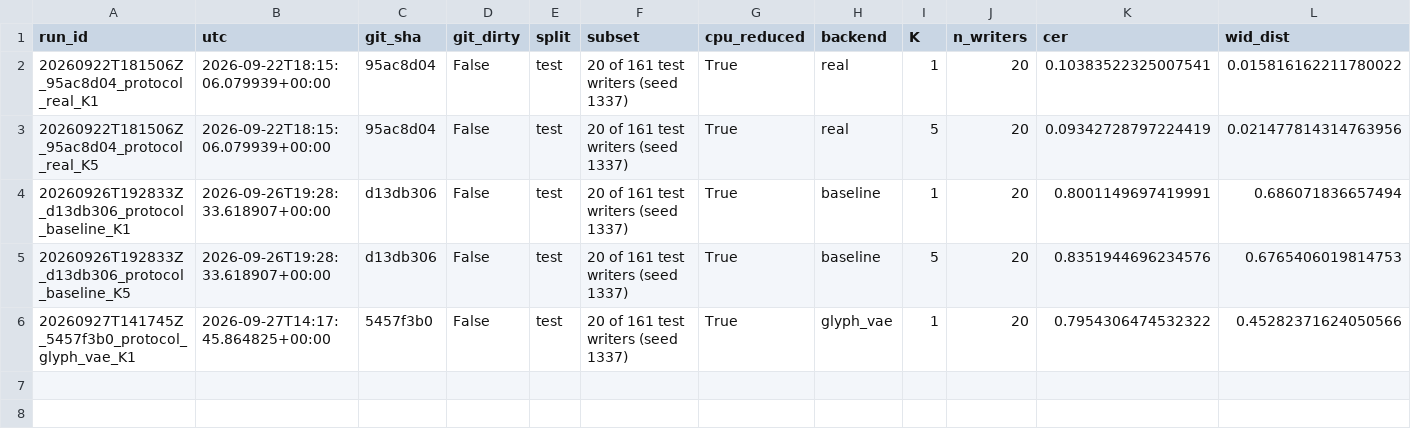
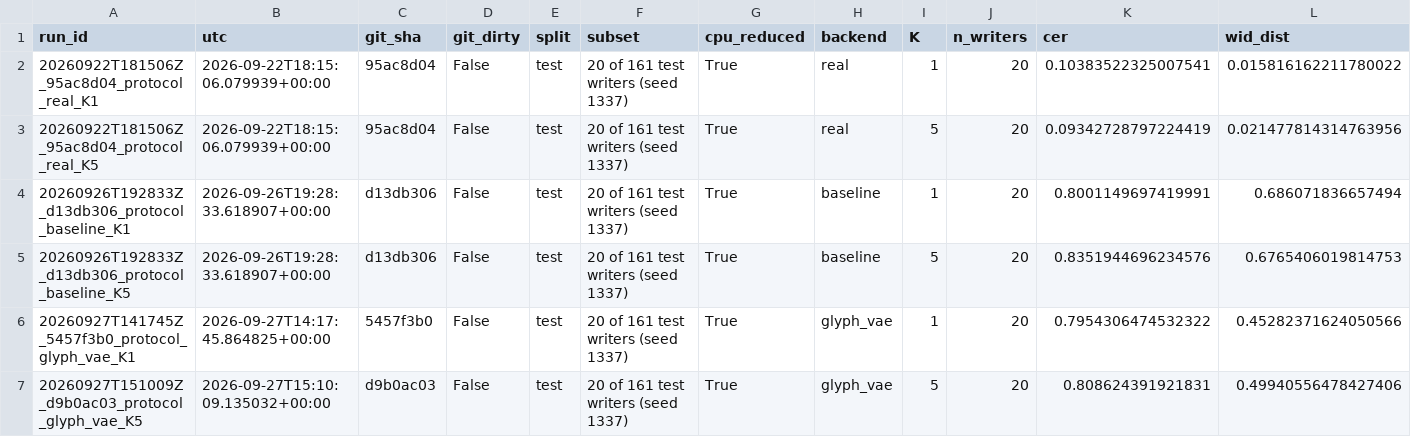
Before and after one commit to SUDER14/Handwritting, a CSV file: results/protocol_table.csv, drawn as a sheet; only a part is shown; rows hold the shown columns only; the diff names each change by its address in the sheet, - before the commit and + after, or states it on an @@ line.

```diff
--- a/results/protocol_table.csv
+++ b/results/protocol_table.csv
+row 7: 20260927T151009Z_d9b0ac03_protocol_glyph_vae_K5 | 2026-09-27T15:10:09.135032+00:00 | d9b0ac03 | False | test | 20 of 161 test writers (seed 1337) | True | glyph_vae | 5 | 20 | 0.808624391921831 | 0.49940556478427406
```
Also changed, not shown: 2 other files.
